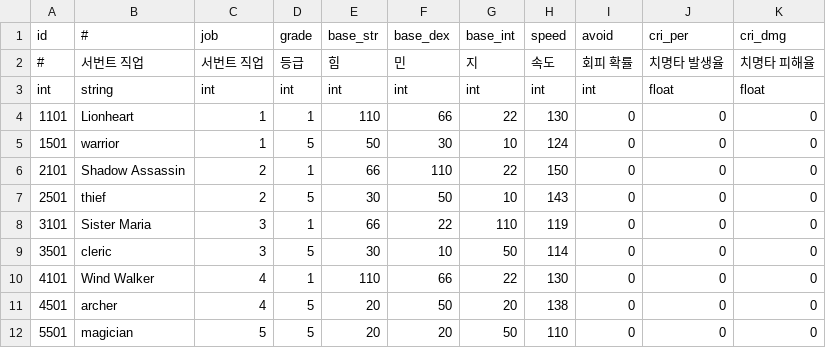
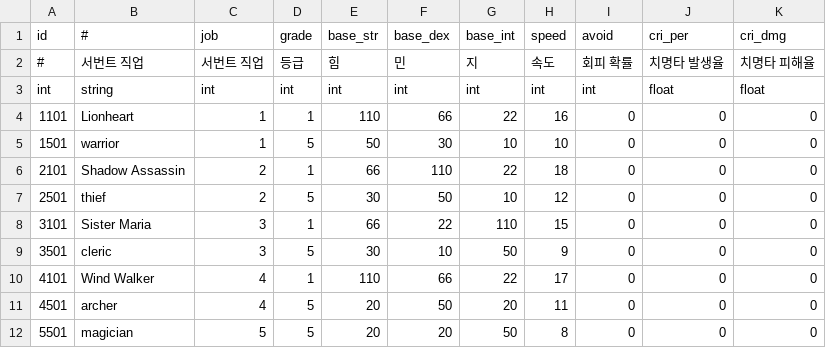
Before and after one commit to DevToothCrew/UnlimitedTower, a CSV file: UnlimitedTowerClient/TowerMain/UnlimitedTower/Assets/Resources/CSV/DB_stat_servant.csv, drawn as a sheet.

```diff
--- a/UnlimitedTowerClient/TowerMain/UnlimitedTower/Assets/Resources/CSV/DB_stat_servant.csv
+++ b/UnlimitedTowerClient/TowerMain/UnlimitedTower/Assets/Resources/CSV/DB_stat_servant.csv
@@ -3,10 +3,10 @@ id,#,job,grade,base_str,base_dex,base_int,speed,avoid,cri_per,cri_dmg
 int,string,int,int,int,int,int,int,int,float,float
-1101,Lionheart,1,1,110,66,22,130,0,0,0
-1501,warrior,1,5,50,30,10,124,0,0,0
-2101,Shadow Assassin,2,1,66,110,22,150,0,0,0
-2501,thief,2,5,30,50,10,143,0,0,0
-3101,Sister Maria,3,1,66,22,110,119,0,0,0
-3501,cleric,3,5,30,10,50,114,0,0,0
-4101,Wind Walker,4,1,110,66,22,130,0,0,0
-4501,archer,4,5,20,50,20,138,0,0,0
-5501,magician,5,5,20,20,50,110,0,0,0
+1101,Lionheart,1,1,110,66,22,16,0,0,0
+1501,warrior,1,5,50,30,10,10,0,0,0
+2101,Shadow Assassin,2,1,66,110,22,18,0,0,0
+2501,thief,2,5,30,50,10,12,0,0,0
+3101,Sister Maria,3,1,66,22,110,15,0,0,0
+3501,cleric,3,5,30,10,50,9,0,0,0
+4101,Wind Walker,4,1,110,66,22,17,0,0,0
+4501,archer,4,5,20,50,20,11,0,0,0
+5501,magician,5,5,20,20,50,8,0,0,0
```
Also changed, not shown: UnlimitedTowerClient/TowerMain/UnlimitedTower/Assets/Resources/CSV/DB_stat_monster.csv, 3 other files.
